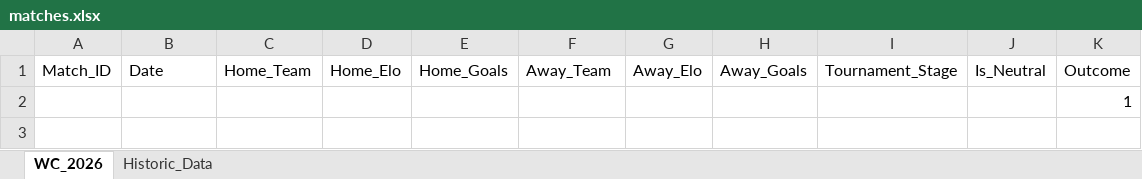
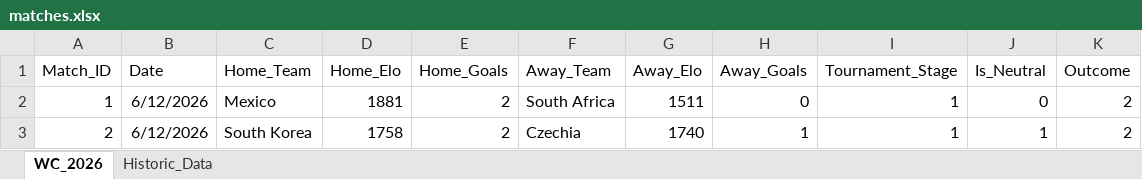
Before and after one commit to joe-ve/world_cup-2026, an Excel workbook: matches.xlsx, sheet WC_2026, drawn as a sheet; values as stored, in another font and other column widths than the file's, no borders; removed rows and columns are numbered as before the commit, all else as after; the diff names each change by its address in the sheet, - before the commit and + after, or states it on an @@ line.

Commit message:
Match 1 & 2

```diff
--- a/matches.xlsx (sheet WC_2026)
+++ b/matches.xlsx (sheet WC_2026)
-row 2:  |  |  |  |  |  |  |  |  |  | 1
+row 2: 1 | 6/12/2026 | Mexico | 1881 | 2 | South Africa | 1511 | 0 | 1 | 0 | 2
+row 3: 2 | 6/12/2026 | South Korea | 1758 | 2 | Czechia | 1740 | 1 | 1 | 1 | 2
```
